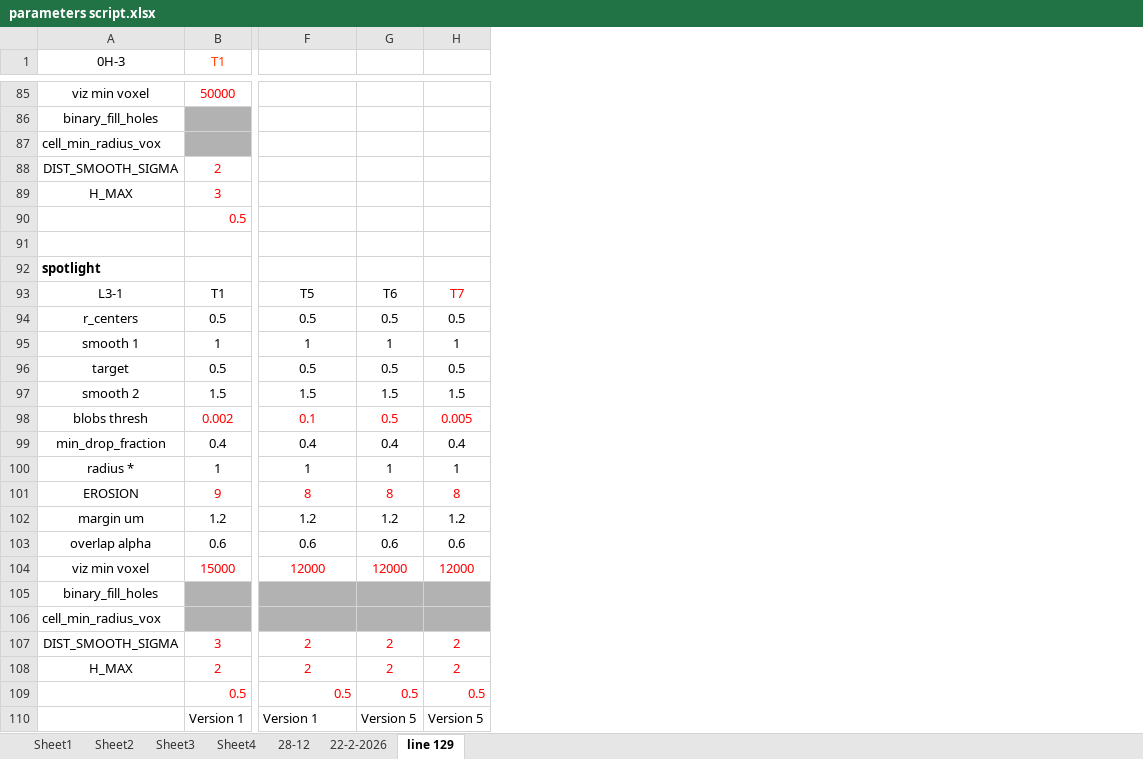
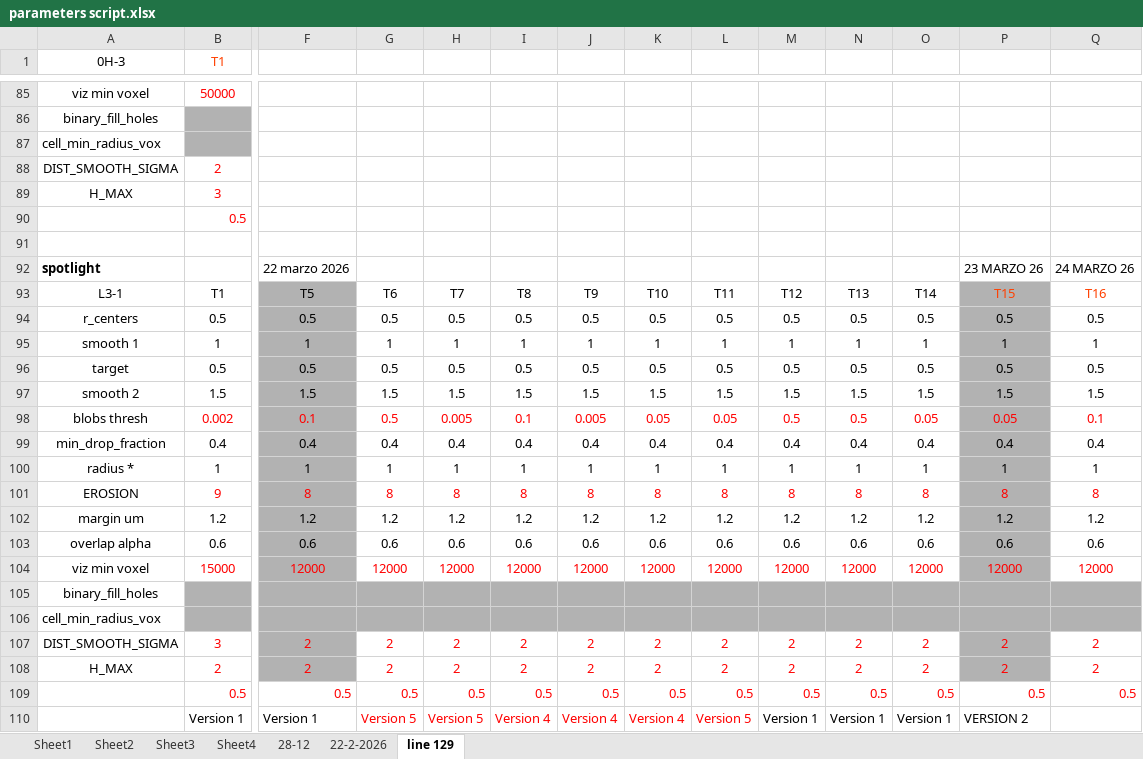
Before and after one commit to Nahuel88Ar/Lysosomes, an Excel workbook: parameters script.xlsx, sheet line 129, drawn as a sheet; only a part is shown, gaps mark what is left out; values as stored, in another font and other column widths than the file's, no borders; the diff names each change by its address in the sheet, - before the commit and + after, or states it on an @@ line.

```diff
--- a/parameters script.xlsx (sheet line 129)
+++ b/parameters script.xlsx (sheet line 129)
+column I, rows 93-110: T8 | 0.5 | 1 | 0.5 | 1.5 | 0.1 | 0.4 | 1 | 8 | 1.2 | 0.6 | 12000 |  |  | 2 | 2 | 0.5 | Version 4
+column J, rows 93-110: T9 | 0.5 | 1 | 0.5 | 1.5 | 0.005 | 0.4 | 1 | 8 | 1.2 | 0.6 | 12000 |  |  | 2 | 2 | 0.5 | Version 4
+column K, rows 93-110: T10 | 0.5 | 1 | 0.5 | 1.5 | 0.05 | 0.4 | 1 | 8 | 1.2 | 0.6 | 12000 |  |  | 2 | 2 | 0.5 | Version 4
+column L, rows 93-110: T11 | 0.5 | 1 | 0.5 | 1.5 | 0.05 | 0.4 | 1 | 8 | 1.2 | 0.6 | 12000 |  |  | 2 | 2 | 0.5 | Version 5
+column M, rows 93-110: T12 | 0.5 | 1 | 0.5 | 1.5 | 0.5 | 0.4 | 1 | 8 | 1.2 | 0.6 | 12000 |  |  | 2 | 2 | 0.5 | Version 1
+column N, rows 93-110: T13 | 0.5 | 1 | 0.5 | 1.5 | 0.5 | 0.4 | 1 | 8 | 1.2 | 0.6 | 12000 |  |  | 2 | 2 | 0.5 | Version 1
+column O, rows 93-110: T14 | 0.5 | 1 | 0.5 | 1.5 | 0.05 | 0.4 | 1 | 8 | 1.2 | 0.6 | 12000 |  |  | 2 | 2 | 0.5 | Version 1
+column P, rows 92-110: 23 MARZO 26 | T15 | 0.5 | 1 | 0.5 | 1.5 | 0.05 | 0.4 | 1 | 8 | 1.2 | 0.6 | 12000 |  |  | 2 | 2 | 0.5 | VERSION 2
+column Q, rows 92-109: 24 MARZO 26 | T16 | 0.5 | 1 | 0.5 | 1.5 | 0.1 | 0.4 | 1 | 8 | 1.2 | 0.6 | 12000 |  |  | 2 | 2 | 0.5
-F92: (empty)
+F92: 22 marzo 2026
-F93:F104 fill: none
+F93:F104 fill: #B2B2B2
-H93 text colour: #FF0000
+H93 text colour: black
-F107:F108 fill: none
+F107:F108 fill: #B2B2B2
-G110:H110 text colour: black
+G110:H110 text colour: #FF0000
```
Also changed, not shown: charts or pictures, 5 other files.
